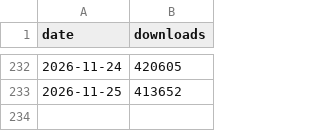
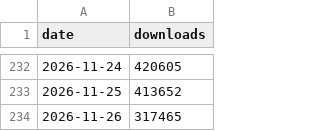
Before and after one commit to yassi/pypi-index, a CSV file: data/django-debug-toolbar.csv, drawn as a sheet; only a part is shown, gaps mark what is left out; the diff names each change by its address in the sheet, - before the commit and + after, or states it on an @@ line.

```diff
--- a/data/django-debug-toolbar.csv
+++ b/data/django-debug-toolbar.csv
+row 234: 2026-11-26 | 317465
```
Also changed, not shown: data/django.csv, data/fastapi.csv, 21 other files.
